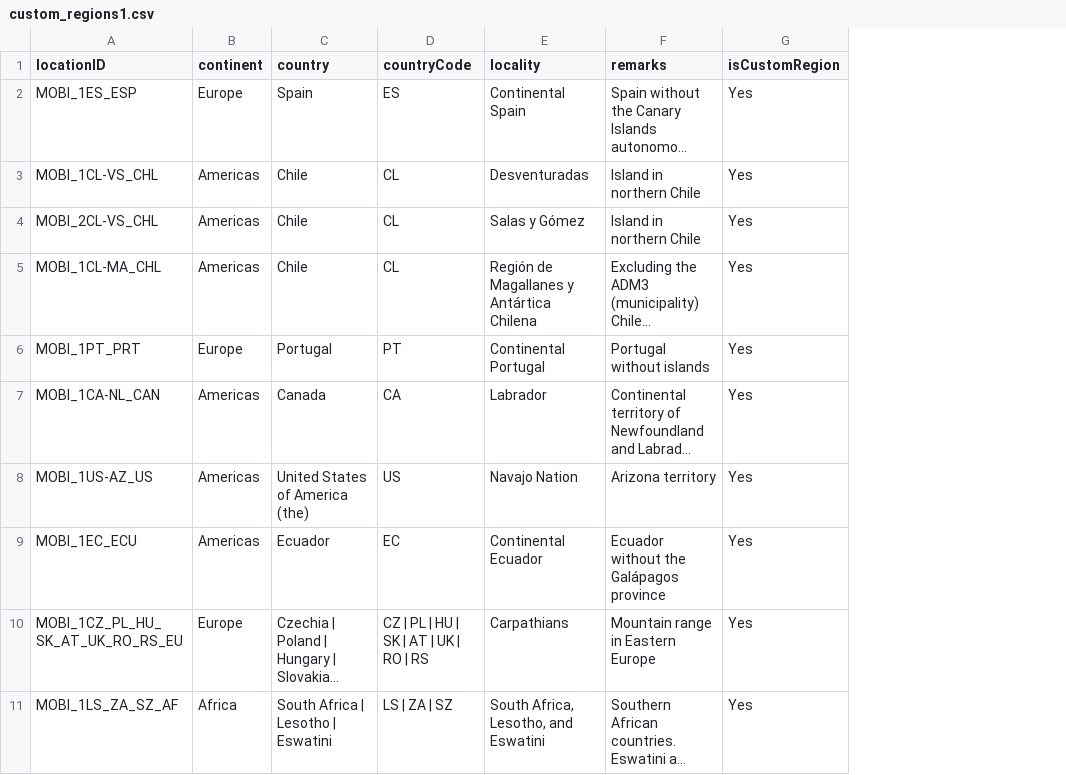
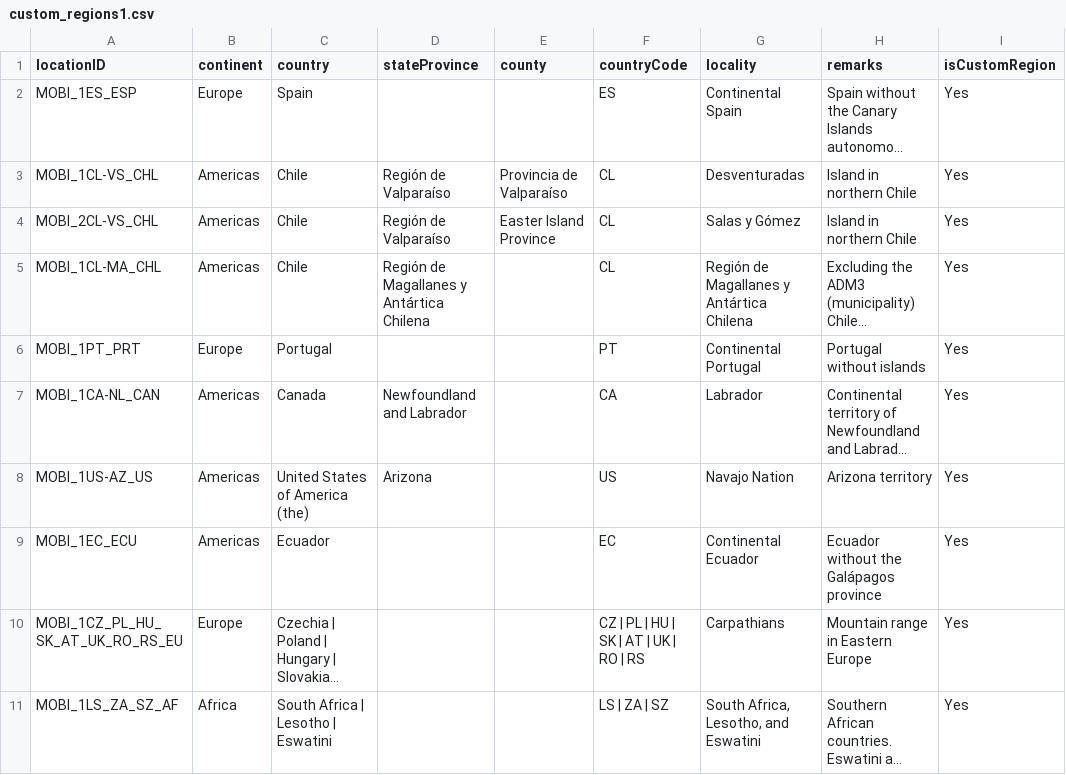
Before and after one commit to RegRed-project/geographic_entities, a CSV file: custom_regions1.csv, drawn as a sheet; only a part is shown; long unchanged cells end in …; the diff names each change by its address in the sheet, - before the commit and + after, or states it on an @@ line.

Commit message:
Added stateProvince and county

```diff
--- a/custom_regions1.csv
+++ b/custom_regions1.csv
+column D (stateProvince), rows 3-8: Región de Valparaíso | Región de Valparaíso | Región de Magallanes y Antártica Chilena |  | Newfoundland and Labrador | Arizona
+column E (county), rows 3-4: Provincia de Valparaíso | Easter Island Province
```
